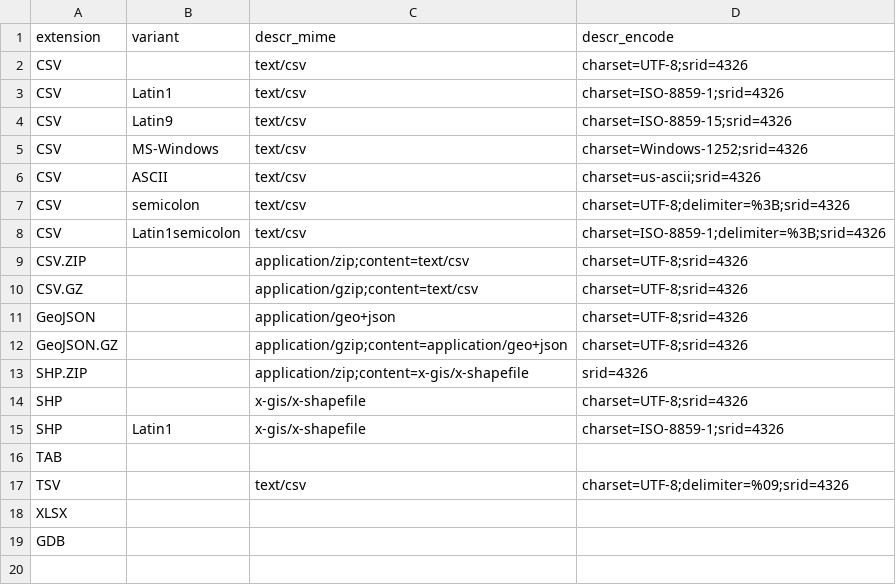
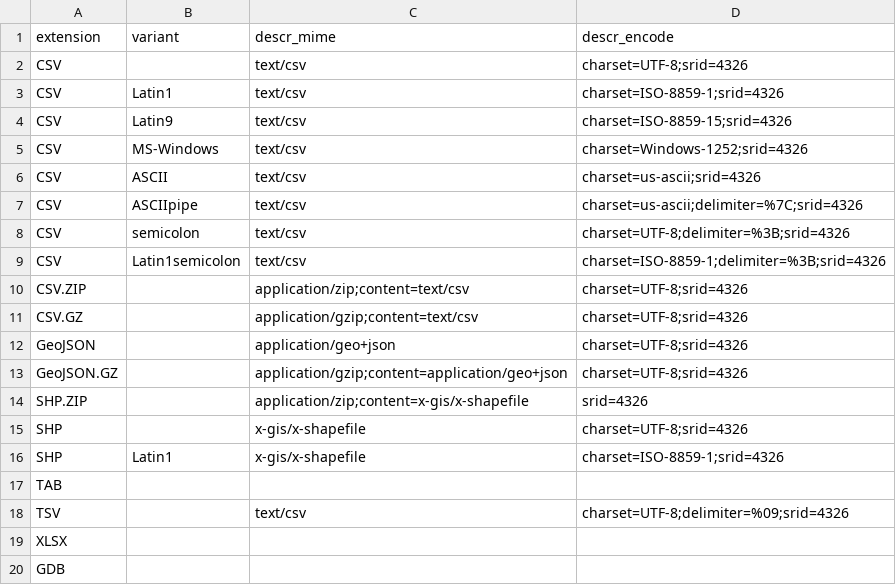
Before and after one commit to digital-guard/preserv, a CSV file: data/codec_type.csv, drawn as a sheet.

Commit message:
add tipo.

```diff
--- a/data/codec_type.csv
+++ b/data/codec_type.csv
@@ -6,2 +6,3 @@ CSV,MS-Windows,text/csv,charset=Windows-1252;srid=4326
 CSV,ASCII,text/csv,charset=us-ascii;srid=4326
+CSV,ASCIIpipe,text/csv,charset=us-ascii;delimiter=%7C;srid=4326
 CSV,semicolon,text/csv,charset=UTF-8;delimiter=%3B;srid=4326
```
